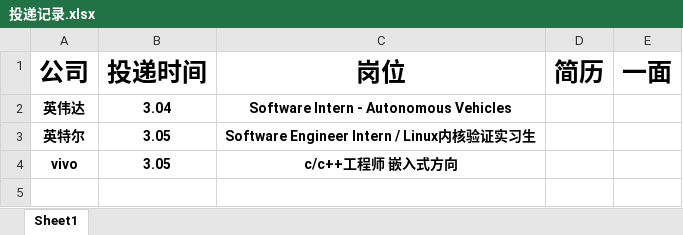
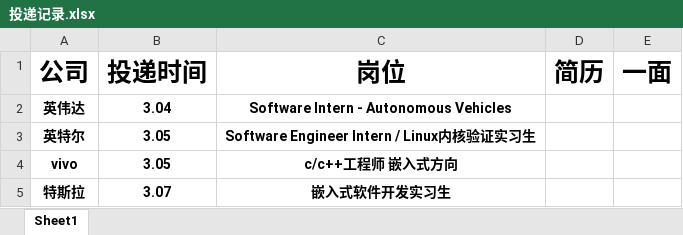
Before and after one commit to yanglianoo/timer-2024-recruit, an Excel workbook: 投递记录.xlsx, sheet Sheet1, drawn as a sheet; values as stored, in another font and other column widths than the file's, no borders; the diff names each change by its address in the sheet, - before the commit and + after, or states it on an @@ line.

```diff
--- a/投递记录.xlsx (sheet Sheet1)
+++ b/投递记录.xlsx (sheet Sheet1)
+row 5: 特斯拉 | 3.07 | 嵌入式软件开发实习生
```
Also changed, not shown: 1 other file.
